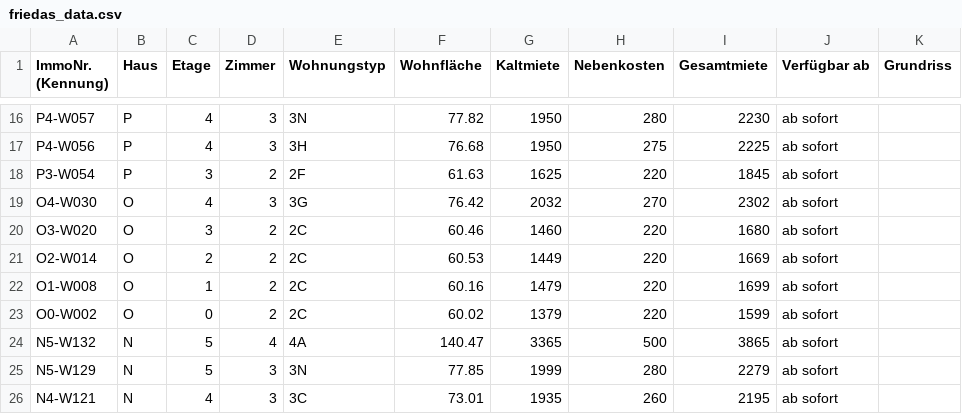
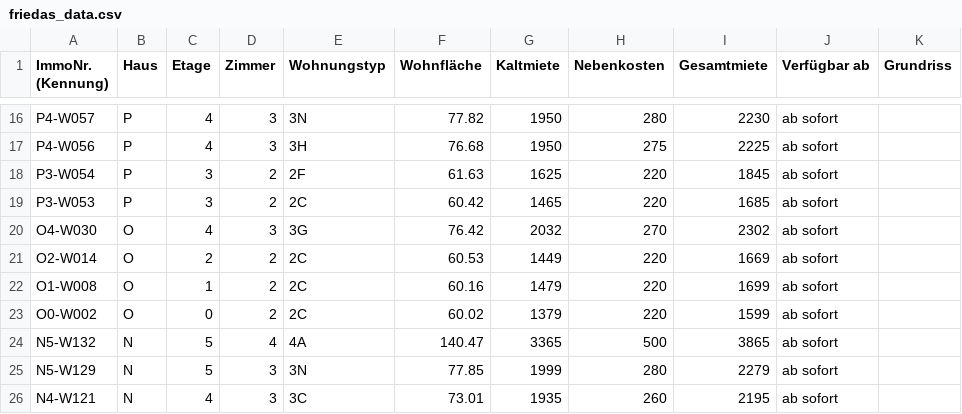
Before and after one commit to kkrainov/friedas-tracker, a CSV file: friedas_data.csv, drawn as a sheet; only a part is shown, gaps mark what is left out.

Commit message:
Update: 2026-05-12

```diff
--- a/friedas_data.csv
+++ b/friedas_data.csv
@@ -18,4 +18,4 @@ P4-W056,P,4,3,3H,76.68,1950,275,2225,ab sofort,
 P3-W054,P,3,2,2F,61.63,1625,220,1845,ab sofort,
+P3-W053,P,3,2,2C,60.42,1465,220,1685,ab sofort,
 O4-W030,O,4,3,3G,76.42,2032,270,2302,ab sofort,
-O3-W020,O,3,2,2C,60.46,1460,220,1680,ab sofort,
 O2-W014,O,2,2,2C,60.53,1449,220,1669,ab sofort,
```
